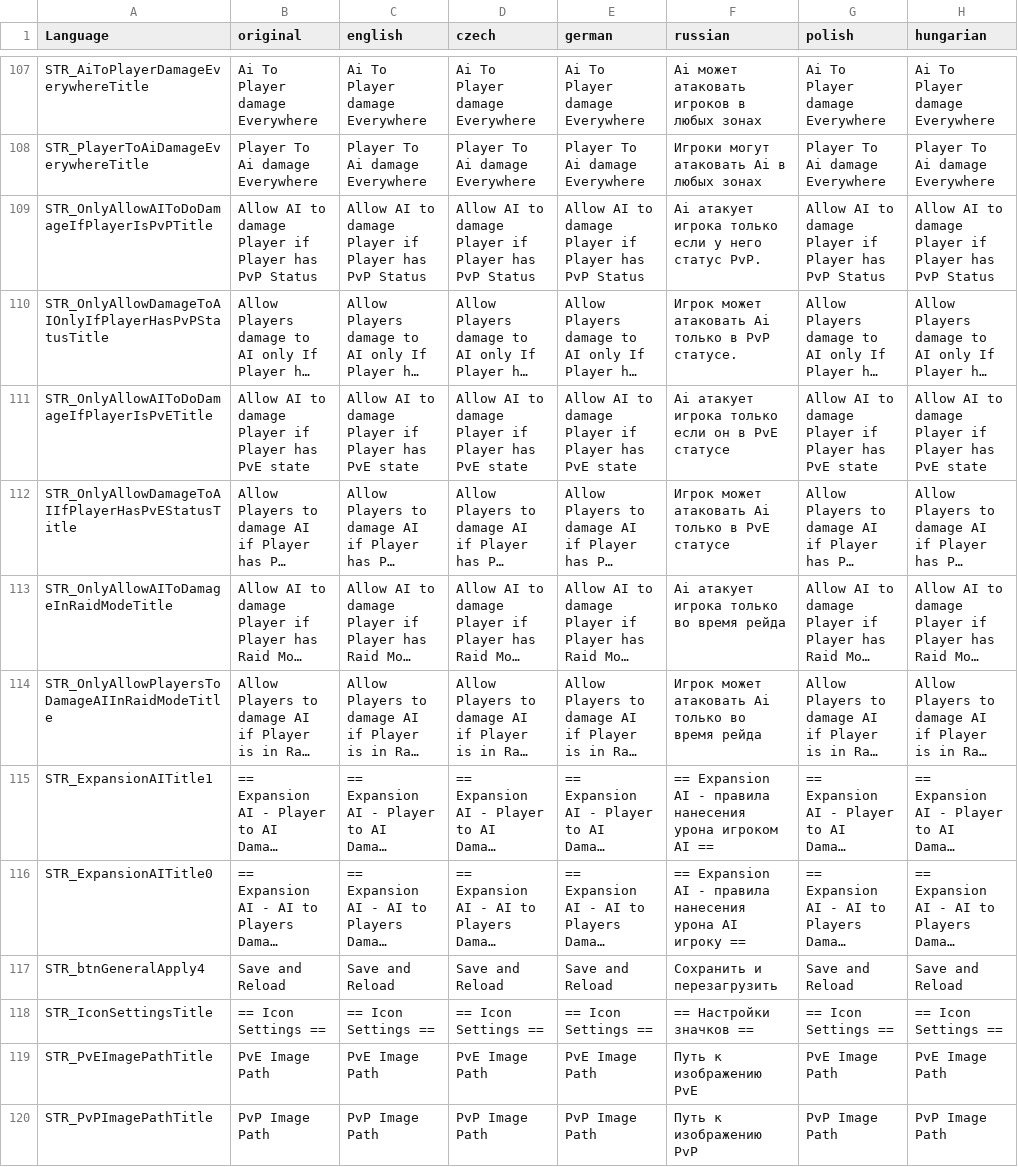
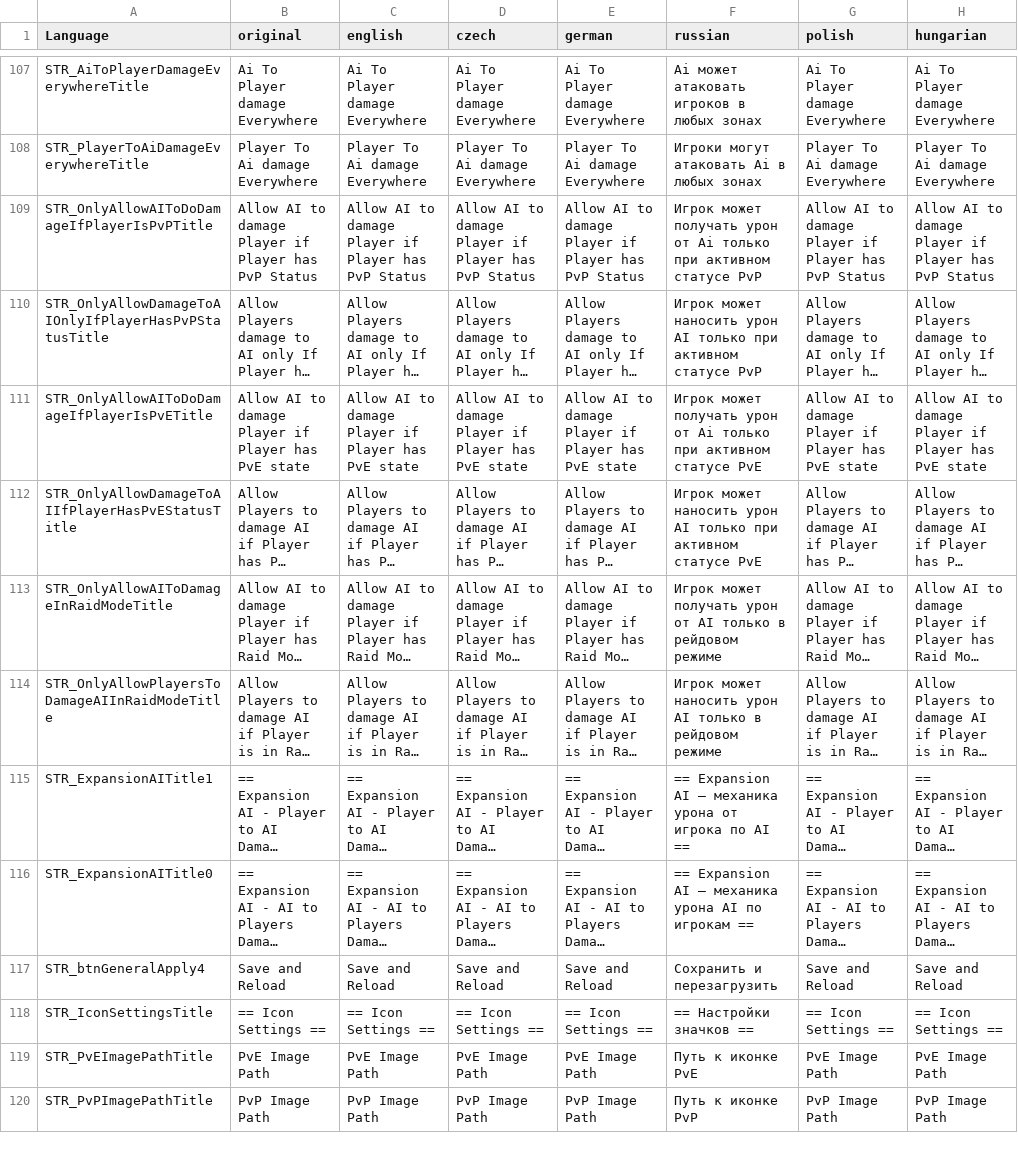
Before and after one commit to Ninjin89/ninjinspvppvetranslation, a CSV file: stringtable.csv, drawn as a sheet; only a part is shown, gaps mark what is left out; long unchanged cells end in …; the diff covers the shown part only; the diff names each change by its address in the sheet, - before the commit and + after, or states it on an @@ line.

Commit message:
Update stringtable.csv
updated russian

```diff
--- a/stringtable.csv
+++ b/stringtable.csv
-F109 (russian): Ai атакует игрока только если у него статус PvP.
+F109 (russian): Игрок может получать урон от Ai только при активном статусе PvP
-F110 (russian): Игрок может атаковать Ai только в PvP статусе.
+F110 (russian): Игрок может наносить урон AI только при активном статусе PvP
-F111 (russian): Ai атакует игрока только если он в PvE статусе
+F111 (russian): Игрок может получать урон от Ai только при активном статусе PvE
-F112 (russian): Игрок может атаковать Ai только в PvE статусе
+F112 (russian): Игрок может наносить урон AI только при активном статусе PvE
-F113 (russian): Ai атакует игрока только во время рейда
+F113 (russian): Игрок может получать урон от AI только в рейдовом режиме
-F114 (russian): Игрок может атаковать Ai только во время рейда
+F114 (russian): Игрок может наносить урон AI только в рейдовом режиме
-F115 (russian): …Expansion AI - правила нанесения урона игроком AI ==
+F115 (russian): …Expansion AI – механика урона от игрока по AI ==
-F116 (russian): …Expansion AI - правила нанесения урона AI игроку ==
+F116 (russian): …Expansion AI – механика урона AI по игрокам ==
-F119 (russian): Путь к изображению PvE
+F119 (russian): Путь к иконке PvE
-F120 (russian): Путь к изображению PvP
+F120 (russian): Путь к иконке PvP
```
Also changed, not shown: 59 edited cells elsewhere in this file.
